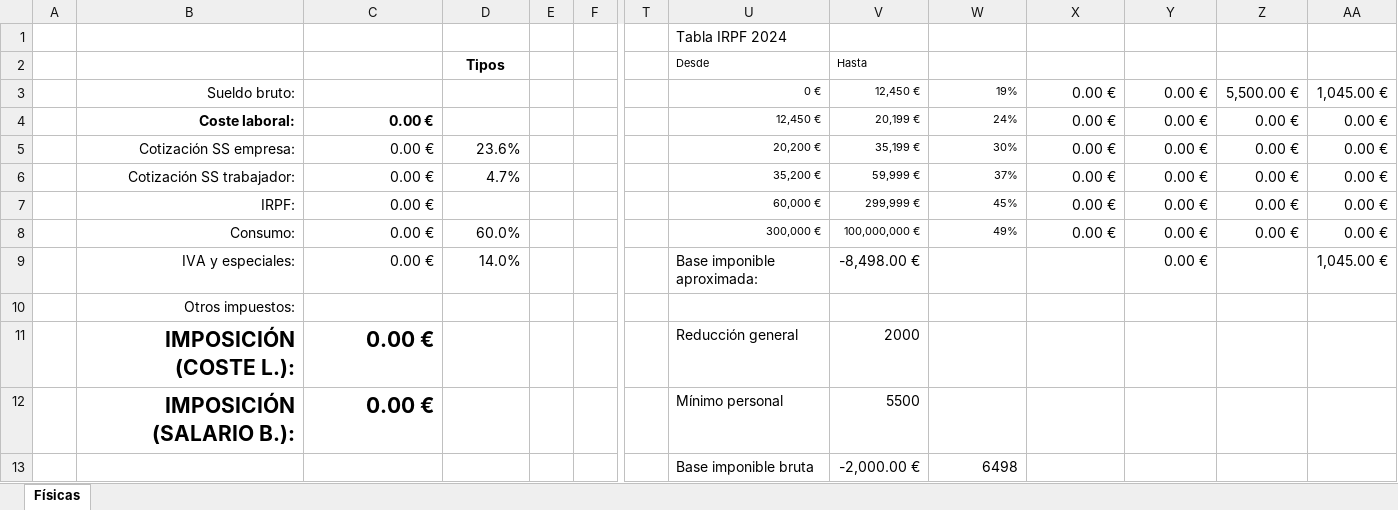
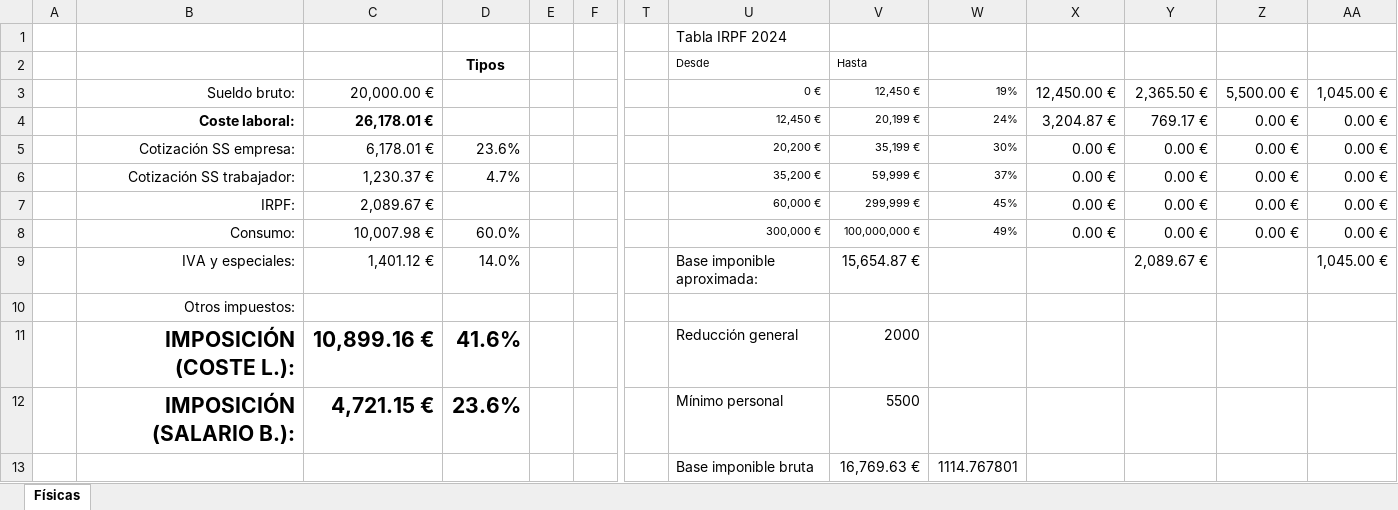
Before and after one commit to djpedregal/LibroGE, an Excel workbook: calculadoraWEB.xlsx, sheet Físicas, drawn as a sheet; only a part is shown, gaps mark what is left out; values as stored, in another font and other column widths than the file's, no borders; removed rows and columns are numbered as before the commit, all else as after; rows hold the shown columns only; the diff names each change by its address in the sheet, - before the commit and + after, or states it on an @@ line.

```diff
--- a/calculadoraWEB.xlsx (sheet Físicas)
+++ b/calculadoraWEB.xlsx (sheet Físicas)
-C3: (empty)
+C3: 20,000.00 €
-X3: 0.00 €
+X3: 12,450.00 €
-Y3: 0.00 €
+Y3: 2,365.50 €
-C4: 0.00 €
+C4: 26,178.01 €
-X4: 0.00 €
+X4: 3,204.87 €
-Y4: 0.00 €
+Y4: 769.17 €
-C5: 0.00 €
+C5: 6,178.01 €
-C6: 0.00 €
+C6: 1,230.37 €
-C7: 0.00 €
+C7: 2,089.67 €
-C8: 0.00 €
+C8: 10,007.98 €
-C9: 0.00 €
+C9: 1,401.12 €
-V9: -8,498.00 €
+V9: 15,654.87 €
-Y9: 0.00 €
+Y9: 2,089.67 €
-C11: 0.00 €
+C11: 10,899.16 €
-D11: (empty)
+D11: 41.6%
-C12: 0.00 €
+C12: 4,721.15 €
-D12: (empty)
+D12: 23.6%
-row 13:  |  |  |  |  |  |  | Base imponible bruta | -2,000.00 € | 6498
+row 13:  |  |  |  |  |  |  | Base imponible bruta | 16,769.63 € | 1114.767801
```
Also changed, not shown: 31 other files.
